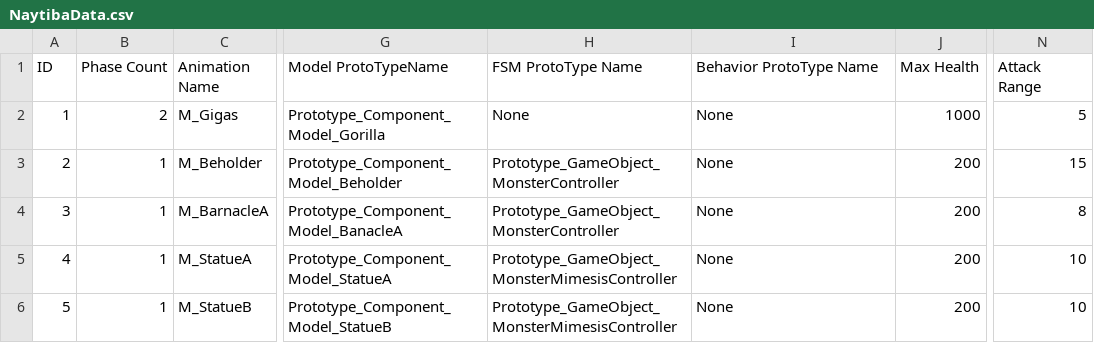
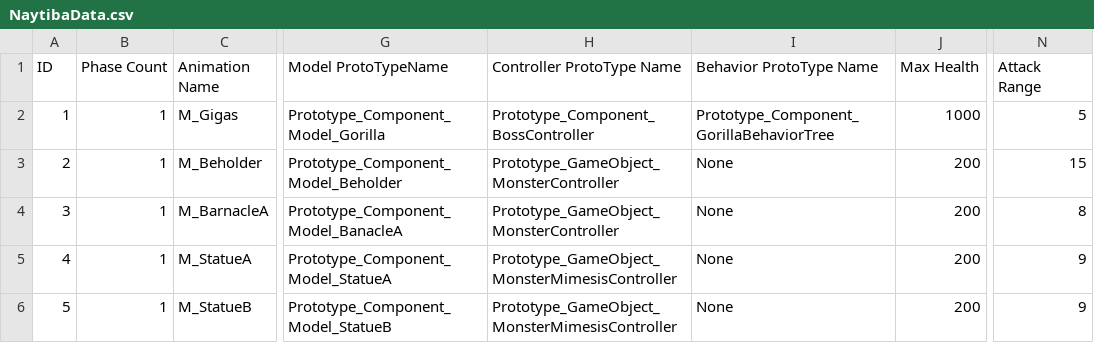
Before and after one commit to arthur12hjh/154Final_GameUnknown, a CSV file: Client/Bin/DataFiles/NaytibaData/NaytibaData.csv, drawn as a sheet; only a part is shown, gaps mark what is left out; the diff names each change by its address in the sheet, - before the commit and + after, or states it on an @@ line.

Commit message:
Update NaytibaData.csv

```diff
--- a/Client/Bin/DataFiles/NaytibaData/NaytibaData.csv
+++ b/Client/Bin/DataFiles/NaytibaData/NaytibaData.csv
-H1: FSM ProtoType Name
+H1: Controller ProtoType Name
-B2 (Phase Count): 2
+B2 (Phase Count): 1
-H2 (Controller ProtoType Name): None
+H2 (Controller ProtoType Name): Prototype_Component_BossController
-I2 (Behavior ProtoType Name): None
+I2 (Behavior ProtoType Name): Prototype_Component_GorillaBehaviorTree
-N5:N6 (Attack Range): 10
+N5:N6 (Attack Range): 9
```
